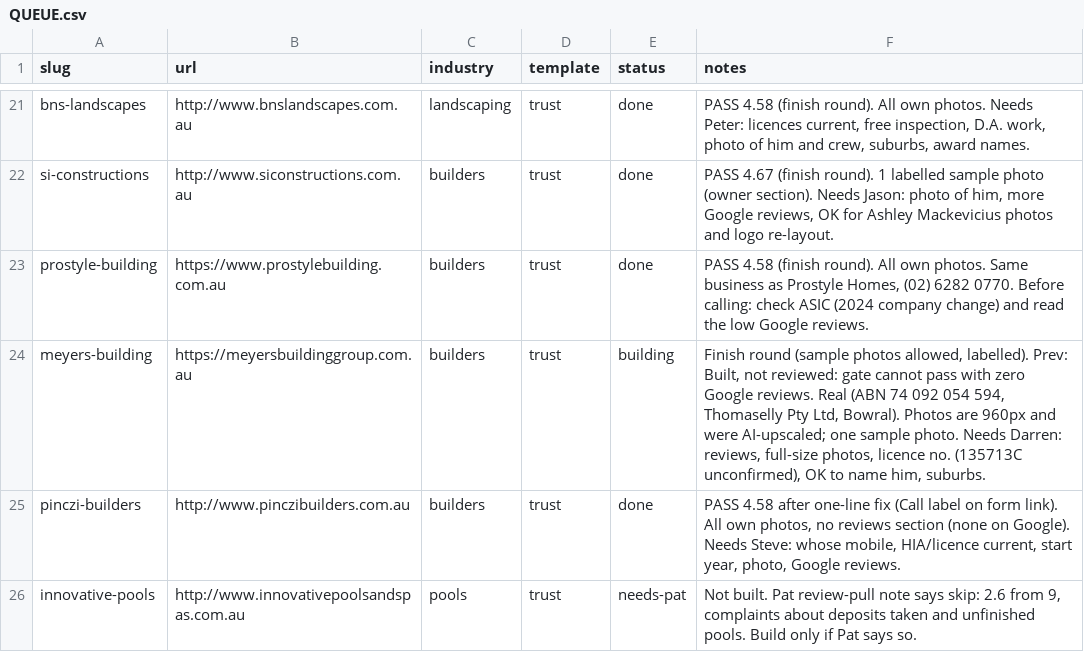
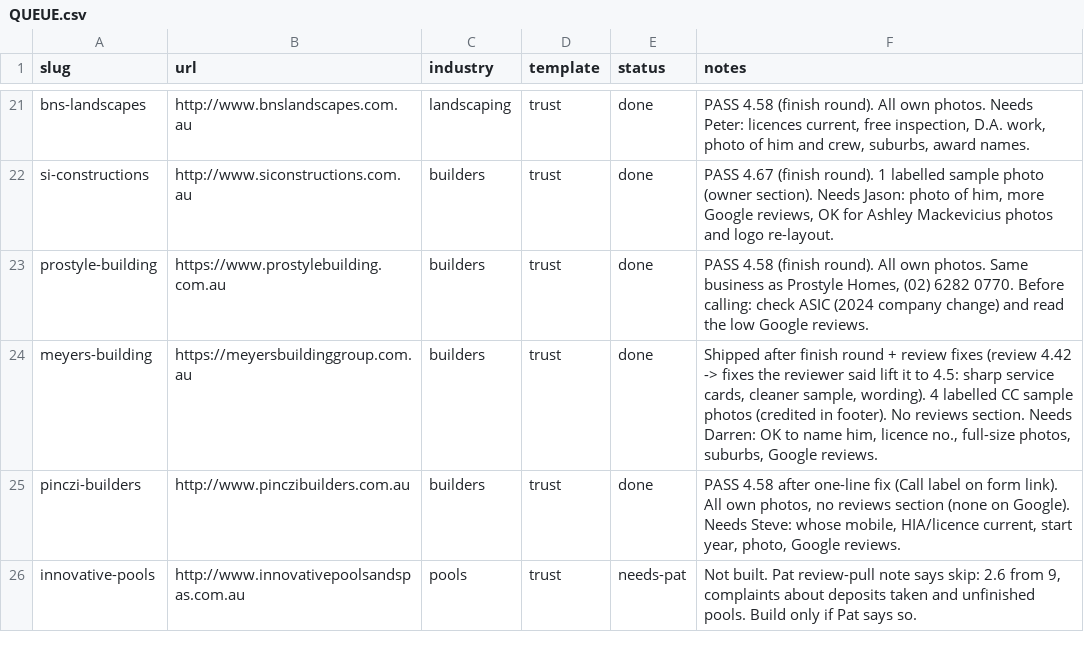
Before and after one commit to ponchopatt/frontline-websites, a CSV file: QUEUE.csv, drawn as a sheet; only a part is shown, gaps mark what is left out.

```diff
--- a/QUEUE.csv
+++ b/QUEUE.csv
@@ -23,3 +23,3 @@ si-constructions,http://www.siconstructions.com.au,builders,trust,done,"PASS 4.6
 prostyle-building,https://www.prostylebuilding.com.au,builders,trust,done,"PASS 4.58 (finish round). All own photos. Same business as Prostyle Homes, (02) 6282 0770. Before calling: check ASIC (2024 company change) and read the low Google reviews."
-meyers-building,https://meyersbuildinggroup.com.au,builders,trust,building,"Finish round (sample photos allowed, labelled). Prev: Built, not reviewed: gate cannot pass with zero Google reviews. Real (ABN 74 092 054 594, Thomaselly Pty Ltd, Bowral). Photos are 960px and were AI-upscaled; one sample photo. Needs Darren: reviews, full-size photos, licence no. (135713C unconfirmed), OK to name him, suburbs."
+meyers-building,https://meyersbuildinggroup.com.au,builders,trust,done,"Shipped after finish round + review fixes (review 4.42 -> fixes the reviewer said lift it to 4.5: sharp service cards, cleaner sample, wording). 4 labelled CC sample photos (credited in footer). No reviews section. Needs Darren: OK to name him, licence no., full-size photos, suburbs, Google reviews."
 pinczi-builders,http://www.pinczibuilders.com.au,builders,trust,done,"PASS 4.58 after one-line fix (Call label on form link). All own photos, no reviews section (none on Google). Needs Steve: whose mobile, HIA/licence current, start year, photo, Google reviews."
```
Also changed, not shown: 3 other files.
